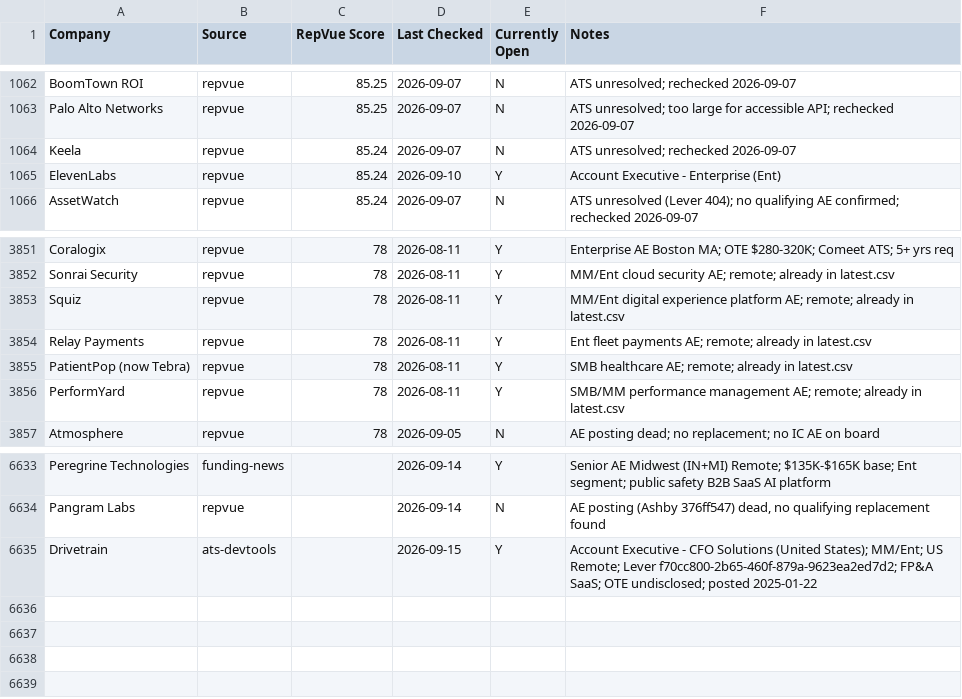
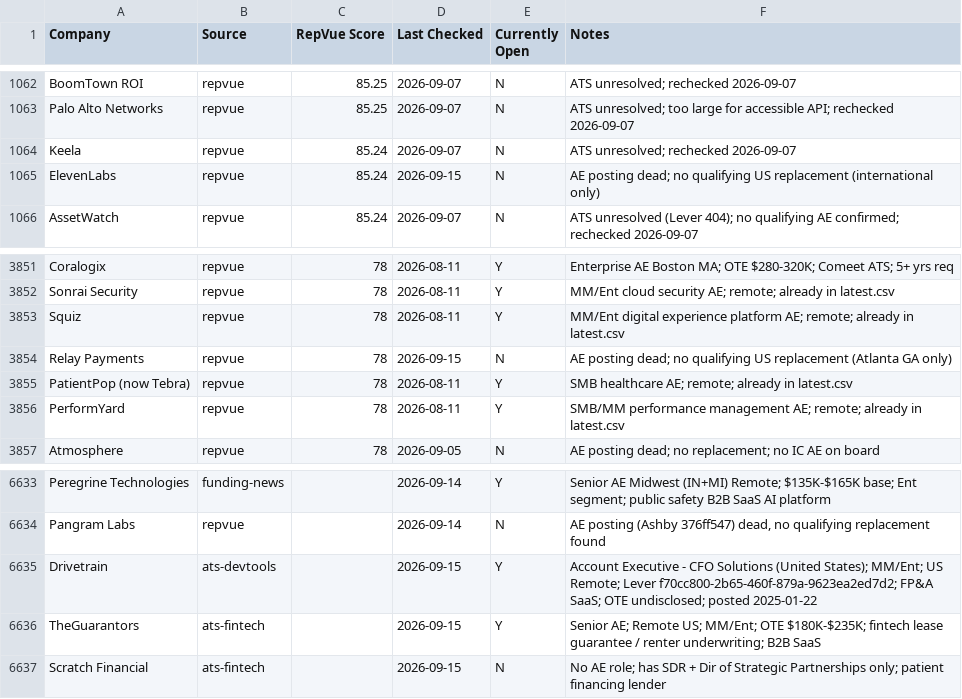
Before and after one commit to eric-hastie/remote-ae-job-hunt, a CSV file: data/claude_universe.csv, drawn as a sheet; only a part is shown, gaps mark what is left out.

```diff
--- a/data/claude_universe.csv
+++ b/data/claude_universe.csv
@@ -1064,3 +1064,3 @@ Palo Alto Networks,repvue,85.25,2026-09-07,N,ATS unresolved; too large for acces
 Keela,repvue,85.24,2026-09-07,N,ATS unresolved; rechecked 2026-09-07
-ElevenLabs,repvue,85.24,2026-09-10,Y,Account Executive - Enterprise (Ent)
+ElevenLabs,repvue,85.24,2026-09-15,N,AE posting dead; no qualifying US replacement (international only)
 AssetWatch,repvue,85.24,2026-09-07,N,ATS unresolved (Lever 404); no qualifying AE confirmed; rechecked 2026-09-07
@@ -3853,3 +3853,3 @@ Sonrai Security,repvue,78,2026-08-11,Y,MM/Ent cloud security AE; remote; already
 Squiz,repvue,78,2026-08-11,Y,MM/Ent digital experience platform AE; remote; already in latest.csv
-Relay Payments,repvue,78,2026-08-11,Y,Ent fleet payments AE; remote; already in latest.csv
+Relay Payments,repvue,78,2026-09-15,N,AE posting dead; no qualifying US replacement (Atlanta GA only)
 PatientPop (now Tebra),repvue,78,2026-08-11,Y,SMB healthcare AE; remote; already in latest.csv
@@ -6635 +6635,3 @@ Pangram Labs,repvue,,2026-09-14,N,"AE posting (Ashby 376ff547) dead, no qualifyi
 Drivetrain,ats-devtools,,2026-09-15,Y,Account Executive - CFO Solutions (United States); MM/Ent; US Remote; Lever f70cc800-2b65-460f-879a-9623ea2ed7d2; FP&A SaaS; OTE undisclosed; posted 2025-01-22
+TheGuarantors,ats-fintech,,2026-09-15,Y,Senior AE; Remote US; MM/Ent; OTE $180K-$235K; fintech lease guarantee / renter underwriting; B2B SaaS
+Scratch Financial,ats-fintech,,2026-09-15,N,No AE role; has SDR + Dir of Strategic Partnerships only; patient financing lender
```
Also changed, not shown: data/2026-09-15.csv, data/latest.csv, 4 other files.
